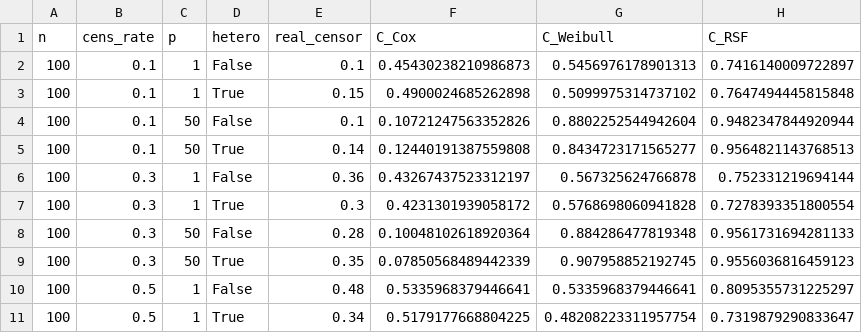
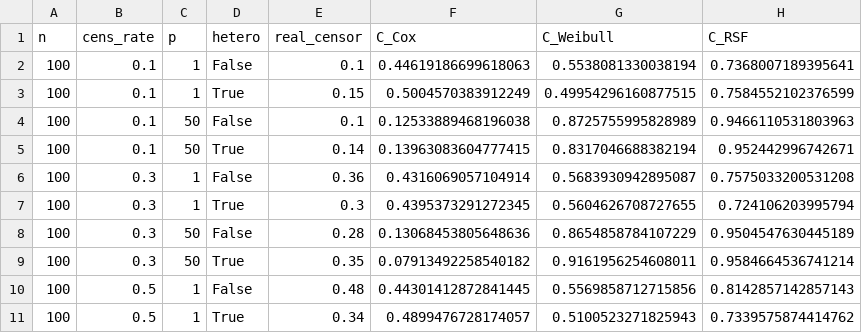
Before and after one commit to Jiayang578/conformalized_survival, a CSV file: 代码/模型拟合结果.csv, drawn as a sheet; only a part is shown; the diff covers the shown part only.

```diff
--- a/代码/模型拟合结果.csv
+++ b/代码/模型拟合结果.csv
@@ -1,11 +1,11 @@
 n,cens_rate,p,hetero,real_censor,C_Cox,C_Weibull,C_RSF
-100,0.1,1,False,0.1,0.45430238210986873,0.5456976178901313,0.7416140009722897
-100,0.1,1,True,0.15,0.4900024685262898,0.5099975314737102,0.7647494445815848
-100,0.1,50,False,0.1,0.10721247563352826,0.8802252544942604,0.9482347844920944
-100,0.1,50,True,0.14,0.12440191387559808,0.8434723171565277,0.9564821143768513
-100,0.3,1,False,0.36,0.43267437523312197,0.567325624766878,0.752331219694144
-100,0.3,1,True,0.3,0.4231301939058172,0.5768698060941828,0.7278393351800554
-100,0.3,50,False,0.28,0.10048102618920364,0.884286477819348,0.9561731694281133
-100,0.3,50,True,0.35,0.07850568489442339,0.907958852192745,0.9556036816459123
-100,0.5,1,False,0.48,0.5335968379446641,0.5335968379446641,0.8095355731225297
-100,0.5,1,True,0.34,0.5179177668804225,0.48208223311957754,0.7319879290833647
+100,0.1,1,False,0.1,0.44619186699618063,0.5538081330038194,0.7368007189395641
+100,0.1,1,True,0.15,0.5004570383912249,0.49954296160877515,0.7584552102376599
+100,0.1,50,False,0.1,0.12533889468196038,0.8725755995828989,0.9466110531803963
+100,0.1,50,True,0.14,0.13963083604777415,0.8317046688382194,0.952442996742671
+100,0.3,1,False,0.36,0.4316069057104914,0.5683930942895087,0.7575033200531208
+100,0.3,1,True,0.3,0.4395373291272345,0.5604626708727655,0.724106203995794
+100,0.3,50,False,0.28,0.13068453805648636,0.8654858784107229,0.9504547630445189
+100,0.3,50,True,0.35,0.07913492258540182,0.9161956254608011,0.9584664536741214
+100,0.5,1,False,0.48,0.44301412872841445,0.5569858712715856,0.8142857142857143
+100,0.5,1,True,0.34,0.4899476728174057,0.5100523271825943,0.7339575874414762
```
Also changed, not shown: 78 edited cells elsewhere in this file, 18 other files.
